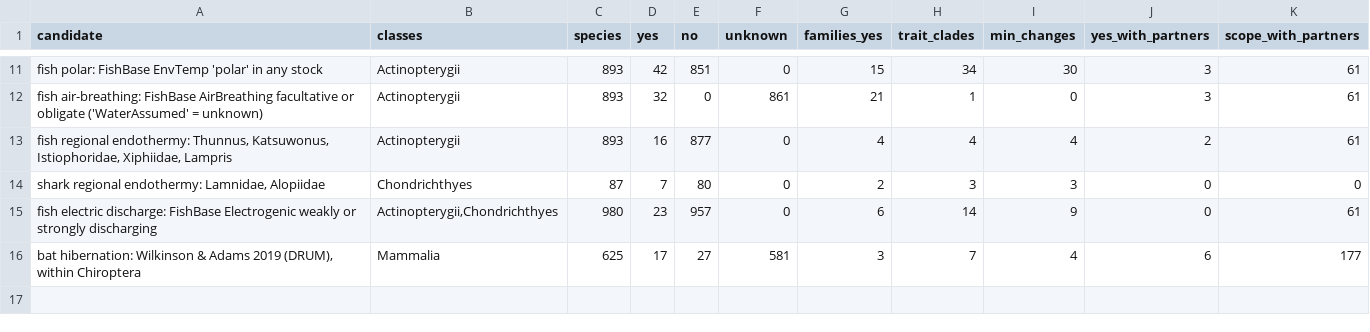
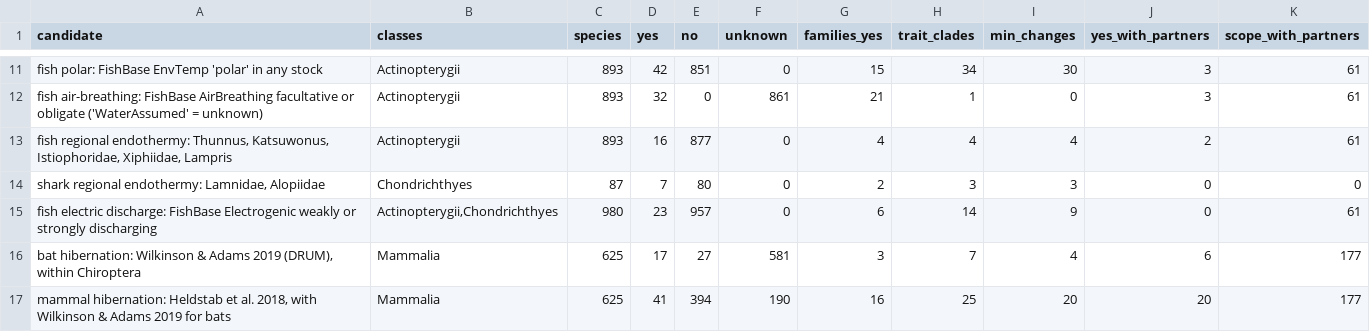
Before and after one commit to dna-seq/mitoage-pipelines, a TSV file: docs/analyses/mito-load/tally.tsv, drawn as a sheet; only a part is shown, gaps mark what is left out; the diff names each change by its address in the sheet, - before the commit and + after, or states it on an @@ line.

```diff
--- a/docs/analyses/mito-load/tally.tsv
+++ b/docs/analyses/mito-load/tally.tsv
+row 17: mammal hibernation: Heldstab et al. 2018, with Wilkinson & Adams 2019 for bats | Mammalia | 625 | 41 | 394 | 190 | 16 | 25 | 20 | 20 | 177
```
Also changed, not shown: 6 other files.
